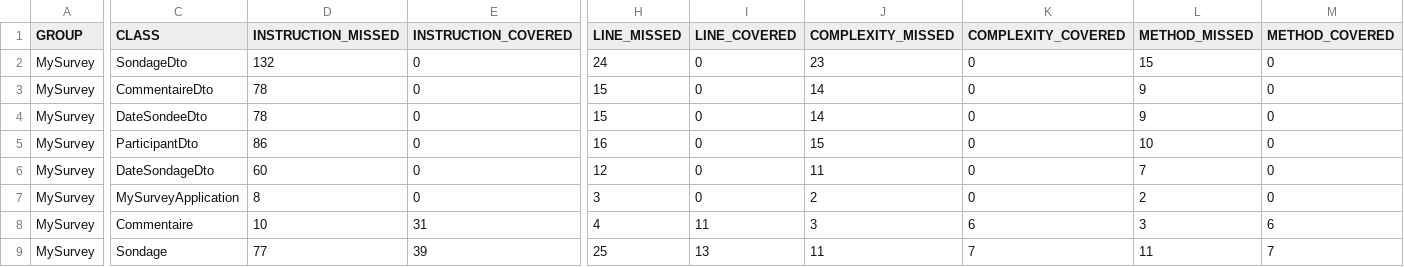
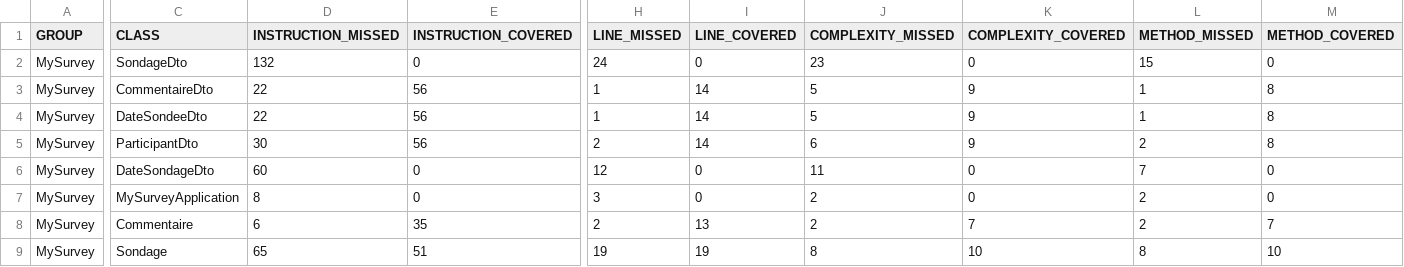
Before and after one commit to HiroKX/SondageSpringBoot, a CSV file: jacoco/jacoco.csv, drawn as a sheet; only a part is shown, gaps mark what is left out; the diff covers the shown part only; the diff names each change by its address in the sheet, - before the commit and + after, or states it on an @@ line.

```diff
--- a/jacoco/jacoco.csv
+++ b/jacoco/jacoco.csv
-D3:D4 (INSTRUCTION_MISSED): 78
+D3:D4 (INSTRUCTION_MISSED): 22
-E3:E5 (INSTRUCTION_COVERED): 0
+E3:E5 (INSTRUCTION_COVERED): 56
-H3:H4 (LINE_MISSED): 15
+H3:H4 (LINE_MISSED): 1
-I3:I5 (LINE_COVERED): 0
+I3:I5 (LINE_COVERED): 14
-J3:J4 (COMPLEXITY_MISSED): 14
+J3:J4 (COMPLEXITY_MISSED): 5
-K3:K5 (COMPLEXITY_COVERED): 0
+K3:K5 (COMPLEXITY_COVERED): 9
-L3:L4 (METHOD_MISSED): 9
+L3:L4 (METHOD_MISSED): 1
-M3:M5 (METHOD_COVERED): 0
+M3:M5 (METHOD_COVERED): 8
-D5 (INSTRUCTION_MISSED): 86
+D5 (INSTRUCTION_MISSED): 30
-H5 (LINE_MISSED): 16
+H5 (LINE_MISSED): 2
-J5 (COMPLEXITY_MISSED): 15
+J5 (COMPLEXITY_MISSED): 6
-L5 (METHOD_MISSED): 10
+L5 (METHOD_MISSED): 2
-D8 (INSTRUCTION_MISSED): 10
+D8 (INSTRUCTION_MISSED): 6
-E8 (INSTRUCTION_COVERED): 31
+E8 (INSTRUCTION_COVERED): 35
-H8 (LINE_MISSED): 4
+H8 (LINE_MISSED): 2
-I8 (LINE_COVERED): 11
+I8 (LINE_COVERED): 13
-J8 (COMPLEXITY_MISSED): 3
+J8 (COMPLEXITY_MISSED): 2
-K8 (COMPLEXITY_COVERED): 6
+K8 (COMPLEXITY_COVERED): 7
-L8 (METHOD_MISSED): 3
+L8 (METHOD_MISSED): 2
-M8 (METHOD_COVERED): 6
+M8 (METHOD_COVERED): 7
-D9 (INSTRUCTION_MISSED): 77
+D9 (INSTRUCTION_MISSED): 65
-E9 (INSTRUCTION_COVERED): 39
+E9 (INSTRUCTION_COVERED): 51
-H9 (LINE_MISSED): 25
+H9 (LINE_MISSED): 19
-I9 (LINE_COVERED): 13
+I9 (LINE_COVERED): 19
-J9 (COMPLEXITY_MISSED): 11
+J9 (COMPLEXITY_MISSED): 8
-K9 (COMPLEXITY_COVERED): 7
+K9 (COMPLEXITY_COVERED): 10
-L9 (METHOD_MISSED): 11
+L9 (METHOD_MISSED): 8
-M9 (METHOD_COVERED): 7
+M9 (METHOD_COVERED): 10
```
Also changed, not shown: 78 edited cells elsewhere in this file, 38 other files.
